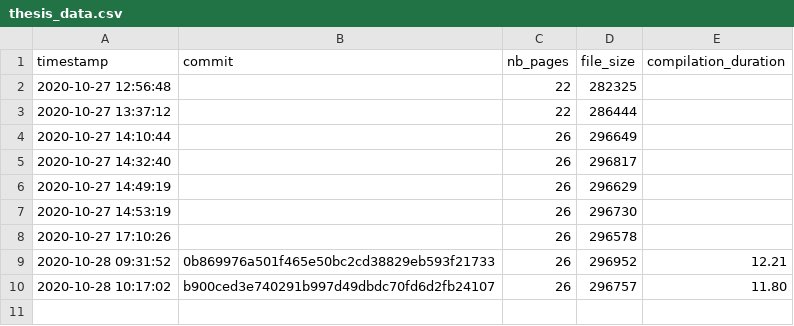
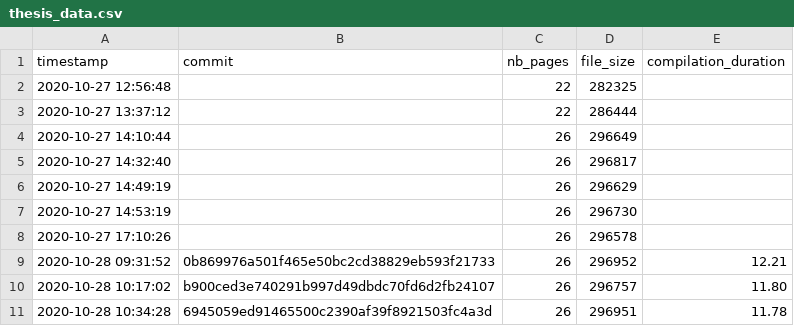
Before and after one commit to Ezibenroc/thesis, a CSV file: build/thesis_data.csv, drawn as a sheet.

Commit message:
New compilation

```diff
--- a/build/thesis_data.csv
+++ b/build/thesis_data.csv
@@ -10 +10,2 @@ timestamp,commit,nb_pages,file_size,compilation_duration
 2020-10-28 10:17:02,b900ced3e740291b997d49dbdc70fd6d2fb24107,26,296757,11.80
+2020-10-28 10:34:28,6945059ed91465500c2390af39f8921503fc4a3d,26,296951,11.78
```
Also changed, not shown: 2 other files.
